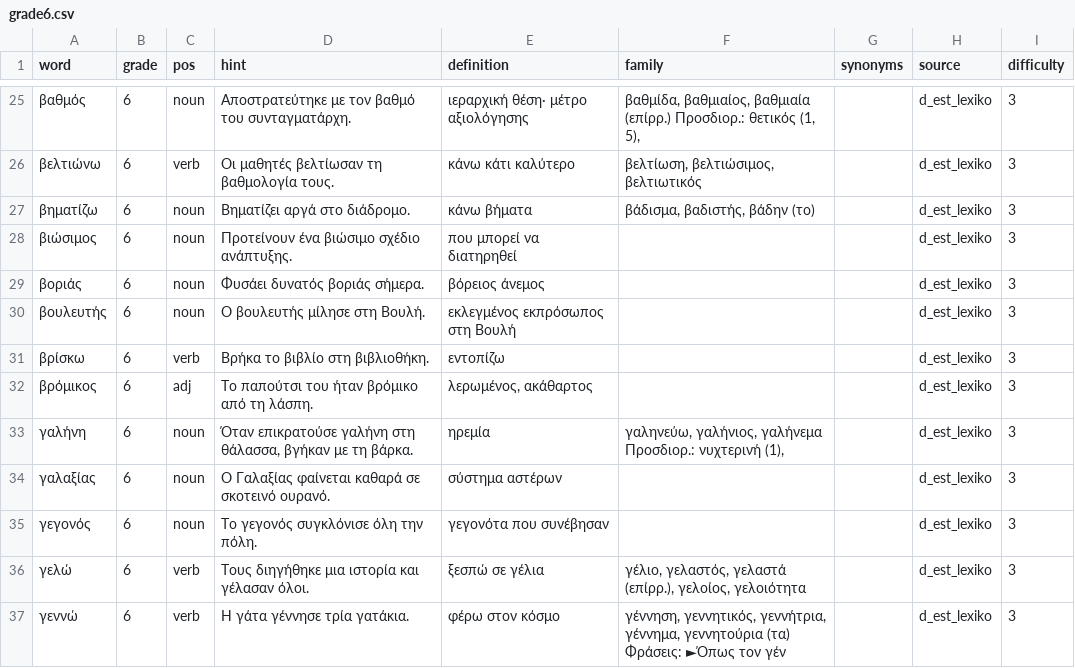
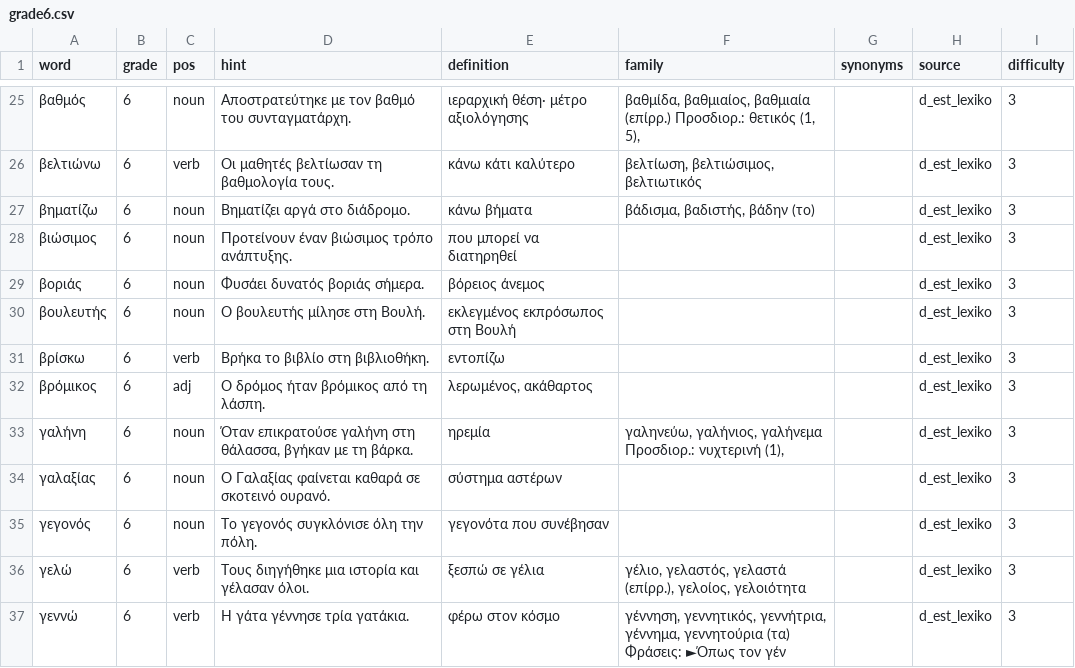
Before and after one commit to IEvr1/Orthographia, a CSV file: scripts/orthografia-app/content-pipeline/inputs/lexika/grade6.csv, drawn as a sheet; only a part is shown, gaps mark what is left out.

```diff
--- a/scripts/orthografia-app/content-pipeline/inputs/lexika/grade6.csv
+++ b/scripts/orthografia-app/content-pipeline/inputs/lexika/grade6.csv
@@ -27,3 +27,3 @@
 βηματίζω,6,noun,Βηματίζει αργά στο διάδρομο.,κάνω βήματα,"βάδισμα, βαδιστής, βάδην (το)",,d_est_lexiko,3
-βιώσιμος,6,noun,Προτείνουν ένα βιώσιμο σχέδιο ανάπτυξης.,που μπορεί να διατηρηθεί,,,d_est_lexiko,3
+βιώσιμος,6,noun,Προτείνουν έναν βιώσιμος τρόπο ανάπτυξης.,που μπορεί να διατηρηθεί,,,d_est_lexiko,3
 βοριάς,6,noun,Φυσάει δυνατός βοριάς σήμερα.,βόρειος άνεμος,,,d_est_lexiko,3
@@ -31,3 +31,3 @@
 βρίσκω,6,verb,Βρήκα το βιβλίο στη βιβλιοθήκη.,εντοπίζω,,,d_est_lexiko,3
-βρόμικος,6,adj,Το παπούτσι του ήταν βρόμικο από τη λάσπη.,"λερωμένος, ακάθαρτος",,,d_est_lexiko,3
+βρόμικος,6,adj,Ο δρόμος ήταν βρόμικος από τη λάσπη.,"λερωμένος, ακάθαρτος",,,d_est_lexiko,3
 γαλήνη,6,noun,"Όταν επικρατούσε γαλήνη στη θάλασσα, βγήκαν με τη βάρκα.",ηρεμία,"γαληνεύω, γαλήνιος, γαλήνεμα Προσδιορ.: νυχτερινή (1),",,d_est_lexiko,3
```
Also changed, not shown: scripts/orthografia-app/content-pipeline/inputs/lexika/grade2.csv, scripts/orthografia-app/content-pipeline/inputs/lexika/grade3.csv, 10 other files.
